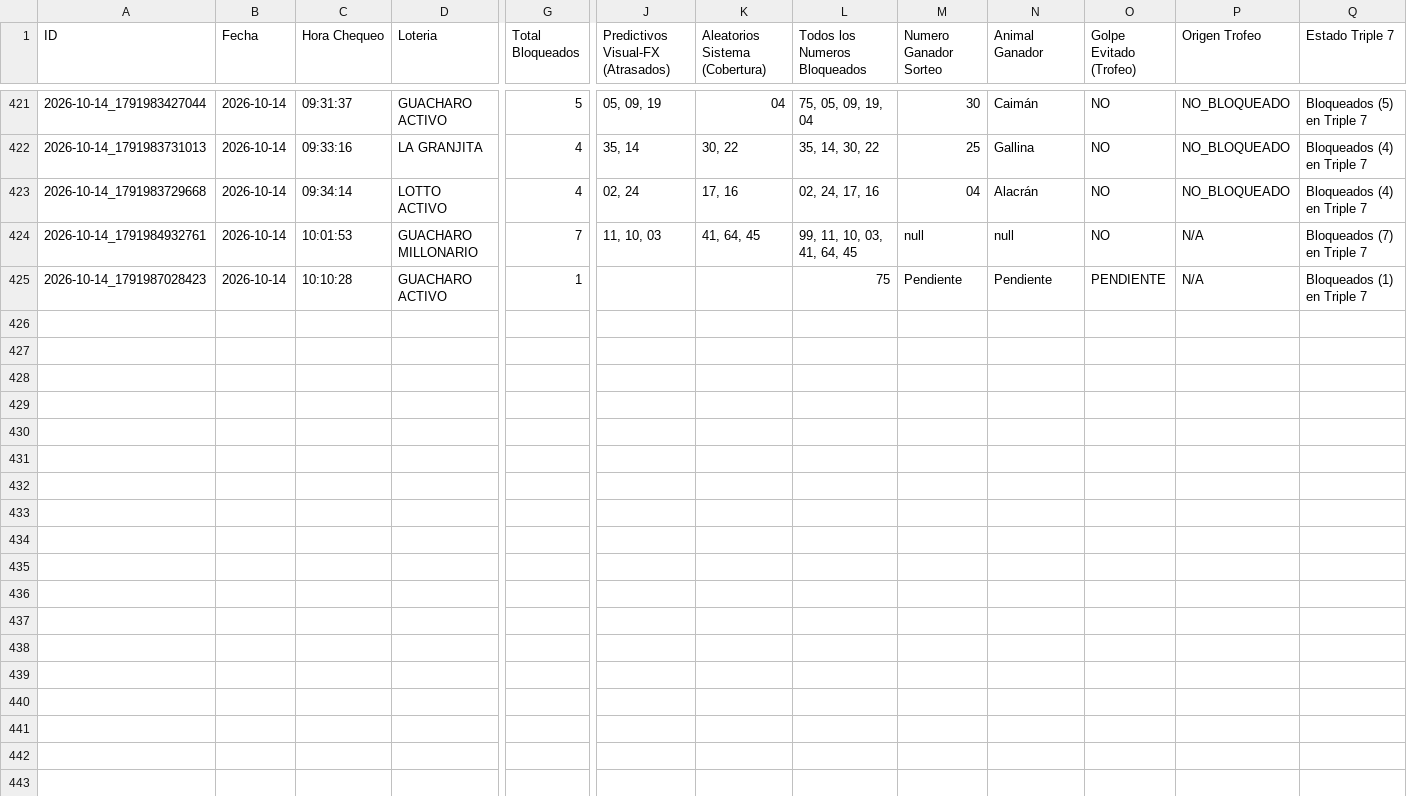
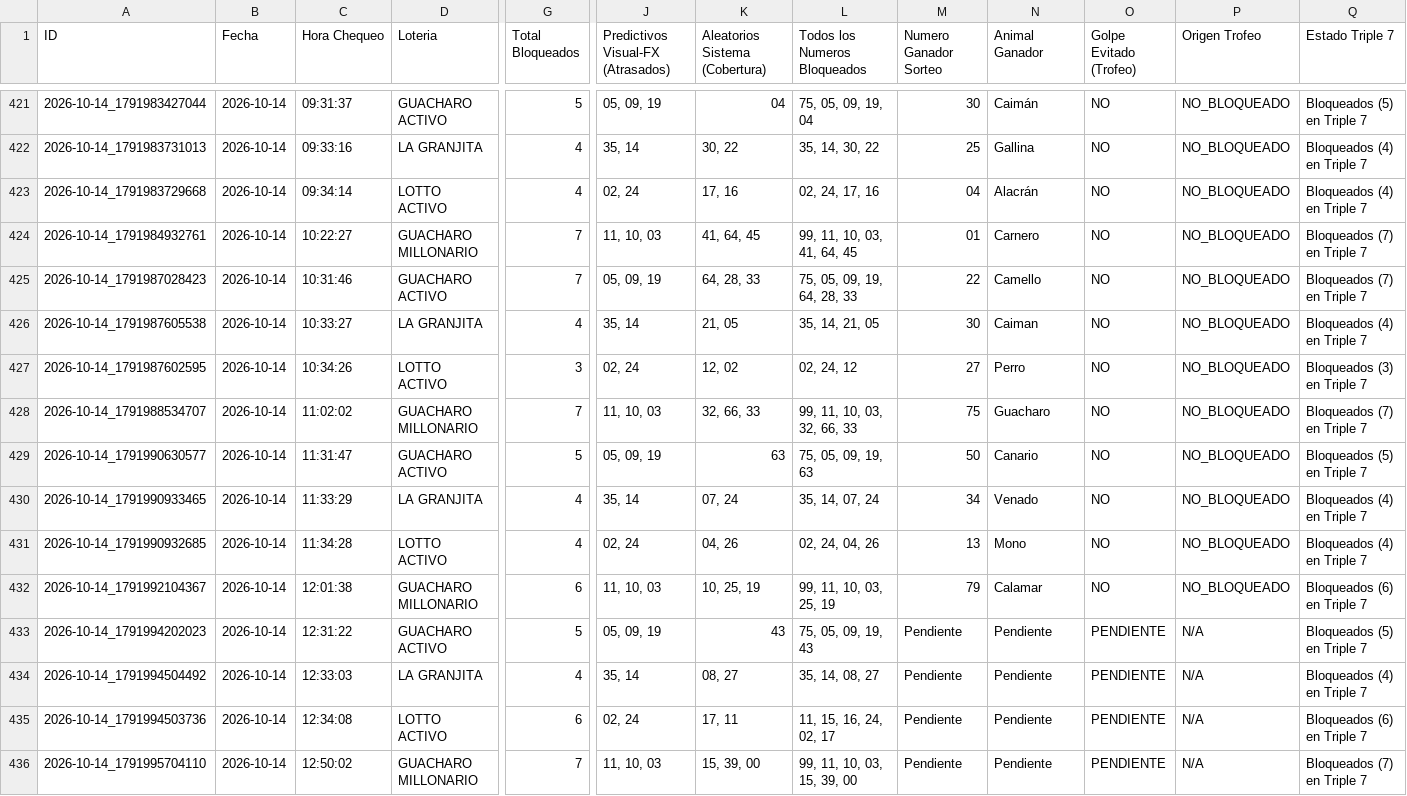
Before and after one commit to hectormu2013-creator/suite-animalitos, a CSV file: reportes_agotados.csv, drawn as a sheet; only a part is shown, gaps mark what is left out; rows hold the shown columns only; the diff names each change by its address in the sheet, - before the commit and + after, or states it on an @@ line.

Commit message:
fix(scraper): permitir rango 00-99 en Guacharito Millonario y sincronizar sorteo 12:30 79-Calamar

```diff
--- a/reportes_agotados.csv
+++ b/reportes_agotados.csv
-C424 (Hora Chequeo): 10:01:53
+C424 (Hora Chequeo): 10:22:27
-M424 (Numero Ganador Sorteo): null
+M424 (Numero Ganador Sorteo): 01
-N424 (Animal Ganador): null
+N424 (Animal Ganador): Carnero
-P424:P425 (Origen Trofeo): N/A
+P424:P425 (Origen Trofeo): NO_BLOQUEADO
-C425 (Hora Chequeo): 10:10:28
+C425 (Hora Chequeo): 10:31:46
-G425 (Total Bloqueados): 1
+G425 (Total Bloqueados): 7
-J425: (empty)
+J425: 05, 09, 19
-K425 (Aleatorios Sistema (Cobertura)): (empty)
+K425 (Aleatorios Sistema (Cobertura)): 64, 28, 33
-L425 (Todos los Numeros Bloqueados): 75
+L425 (Todos los Numeros Bloqueados): 75, 05, 09, 19, 64, 28, 33
-M425 (Numero Ganador Sorteo): Pendiente
+M425 (Numero Ganador Sorteo): 22
-N425 (Animal Ganador): Pendiente
+N425 (Animal Ganador): Camello
-O425 (Golpe Evitado (Trofeo)): PENDIENTE
+O425 (Golpe Evitado (Trofeo)): NO
-Q425 (Estado Triple 7): Bloqueados (1) en Triple 7
+Q425 (Estado Triple 7): Bloqueados (7) en Triple 7
+row 426: 2026-10-14_1791987605538 | 2026-10-14 | 10:33:27 | LA GRANJITA | 4 | 35, 14 | 21, 05 | 35, 14, 21, 05 | 30 | Caiman | NO | NO_BLOQUEADO | Bloqueados (4) en Triple 7
+row 427: 2026-10-14_1791987602595 | 2026-10-14 | 10:34:26 | LOTTO ACTIVO | 3 | 02, 24 | 12, 02 | 02, 24, 12 | 27 | Perro | NO | NO_BLOQUEADO | Bloqueados (3) en Triple 7
+row 428: 2026-10-14_1791988534707 | 2026-10-14 | 11:02:02 | GUACHARO MILLONARIO | 7 | 11, 10, 03 | 32, 66, 33 | 99, 11, 10, 03, 32, 66, 33 | 75 | Guacharo | NO | NO_BLOQUEADO | Bloqueados (7) en Triple 7
+row 429: 2026-10-14_1791990630577 | 2026-10-14 | 11:31:47 | GUACHARO ACTIVO | 5 | 05, 09, 19 | 63 | 75, 05, 09, 19, 63 | 50 | Canario | NO | NO_BLOQUEADO | Bloqueados (5) en Triple 7
+row 430: 2026-10-14_1791990933465 | 2026-10-14 | 11:33:29 | LA GRANJITA | 4 | 35, 14 | 07, 24 | 35, 14, 07, 24 | 34 | Venado | NO | NO_BLOQUEADO | Bloqueados (4) en Triple 7
+row 431: 2026-10-14_1791990932685 | 2026-10-14 | 11:34:28 | LOTTO ACTIVO | 4 | 02, 24 | 04, 26 | 02, 24, 04, 26 | 13 | Mono | NO | NO_BLOQUEADO | Bloqueados (4) en Triple 7
+row 432: 2026-10-14_1791992104367 | 2026-10-14 | 12:01:38 | GUACHARO MILLONARIO | 6 | 11, 10, 03 | 10, 25, 19 | 99, 11, 10, 03, 25, 19 | 79 | Calamar | NO | NO_BLOQUEADO | Bloqueados (6) en Triple 7
+row 433: 2026-10-14_1791994202023 | 2026-10-14 | 12:31:22 | GUACHARO ACTIVO | 5 | 05, 09, 19 | 43 | 75, 05, 09, 19, 43 | Pendiente | Pendiente | PENDIENTE | N/A | Bloqueados (5) en Triple 7
+row 434: 2026-10-14_1791994504492 | 2026-10-14 | 12:33:03 | LA GRANJITA | 4 | 35, 14 | 08, 27 | 35, 14, 08, 27 | Pendiente | Pendiente | PENDIENTE | N/A | Bloqueados (4) en Triple 7
+row 435: 2026-10-14_1791994503736 | 2026-10-14 | 12:34:08 | LOTTO ACTIVO | 6 | 02, 24 | 17, 11 | 11, 15, 16, 24, 02, 17 | Pendiente | Pendiente | PENDIENTE | N/A | Bloqueados (6) en Triple 7
+row 436: 2026-10-14_1791995704110 | 2026-10-14 | 12:50:02 | GUACHARO MILLONARIO | 7 | 11, 10, 03 | 15, 39, 00 | 99, 11, 10, 03, 15, 39, 00 | Pendiente | Pendiente | PENDIENTE | N/A | Bloqueados (7) en Triple 7
```
Also changed, not shown: 2 other files.
